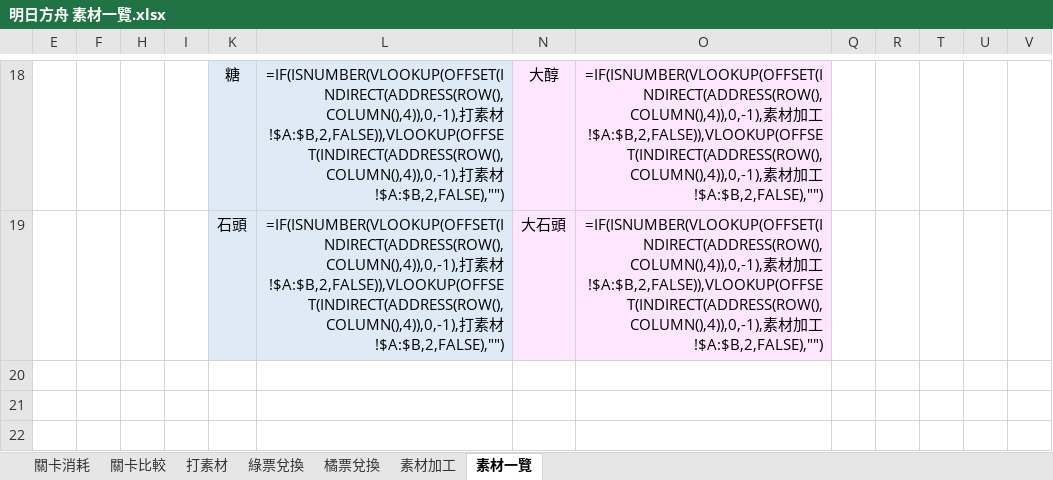
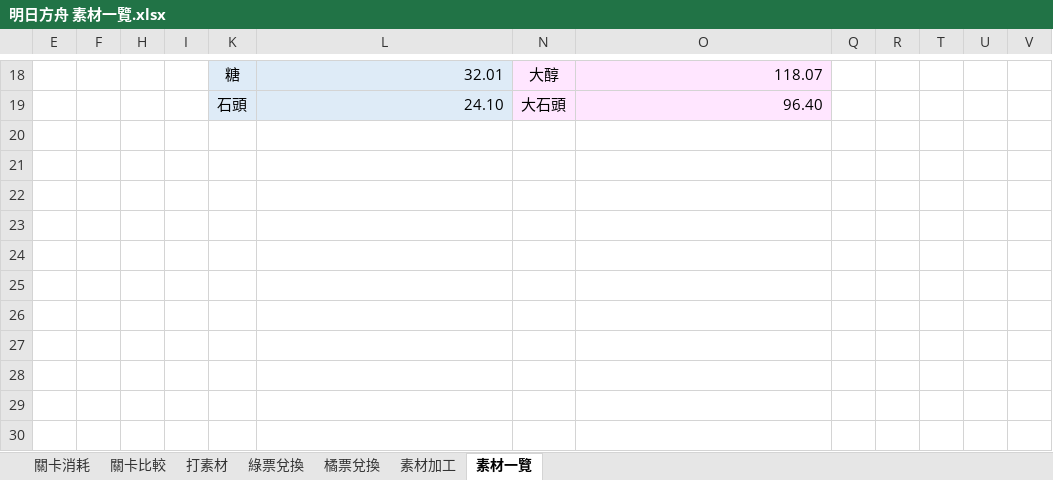
Before and after one commit to BambooCat0509/Arknights-Materials-List, an Excel workbook: 明日方舟 素材一覽.xlsx, sheet 素材一覽, drawn as a sheet; only a part is shown, gaps mark what is left out; the shorter side is filled out with more unchanged rows; values as stored, in another font and other column widths than the file's, no borders; formulas without a stored value are shown as written; the diff covers the shown part only; the diff names each change by its address in the sheet, - before the commit and + after, or states it on an @@ line.

```diff
--- a/明日方舟 素材一覽.xlsx (sheet 素材一覽)
+++ b/明日方舟 素材一覽.xlsx (sheet 素材一覽)
-L18: =IF(ISNUMBER(VLOOKUP(OFFSET(INDIRECT(ADDRESS(ROW(),COLUMN(),4)),0,-1),打素材!$A:$B,2,FALSE)),VLOOKUP(OFFSET(INDIRECT(ADDRESS(ROW(),COLUMN(),4)),0,-1),打素材!$A:$B,2,FALSE),"")
+L18: 32.01
-O18: =IF(ISNUMBER(VLOOKUP(OFFSET(INDIRECT(ADDRESS(ROW(),COLUMN(),4)),0,-1),素材加工!$A:$B,2,FALSE)),VLOOKUP(OFFSET(INDIRECT(ADDRESS(ROW(),COLUMN(),4)),0,-1),素材加工!$A:$B,2,FALSE),"")
+O18: 118.07
-L19: =IF(ISNUMBER(VLOOKUP(OFFSET(INDIRECT(ADDRESS(ROW(),COLUMN(),4)),0,-1),打素材!$A:$B,2,FALSE)),VLOOKUP(OFFSET(INDIRECT(ADDRESS(ROW(),COLUMN(),4)),0,-1),打素材!$A:$B,2,FALSE),"")
+L19: 24.10
-O19: =IF(ISNUMBER(VLOOKUP(OFFSET(INDIRECT(ADDRESS(ROW(),COLUMN(),4)),0,-1),素材加工!$A:$B,2,FALSE)),VLOOKUP(OFFSET(INDIRECT(ADDRESS(ROW(),COLUMN(),4)),0,-1),素材加工!$A:$B,2,FALSE),"")
+O19: 96.40
```
Also changed, not shown: 10 added rows, 10 removed rows and 41 edited cells elsewhere in this sheet, sheet 關卡消耗, sheet 關卡比較, sheet 橘票兌換, sheet 素材加工, sheet 打素材, sheet 綠票兌換, hidden cells, 1 other file.
